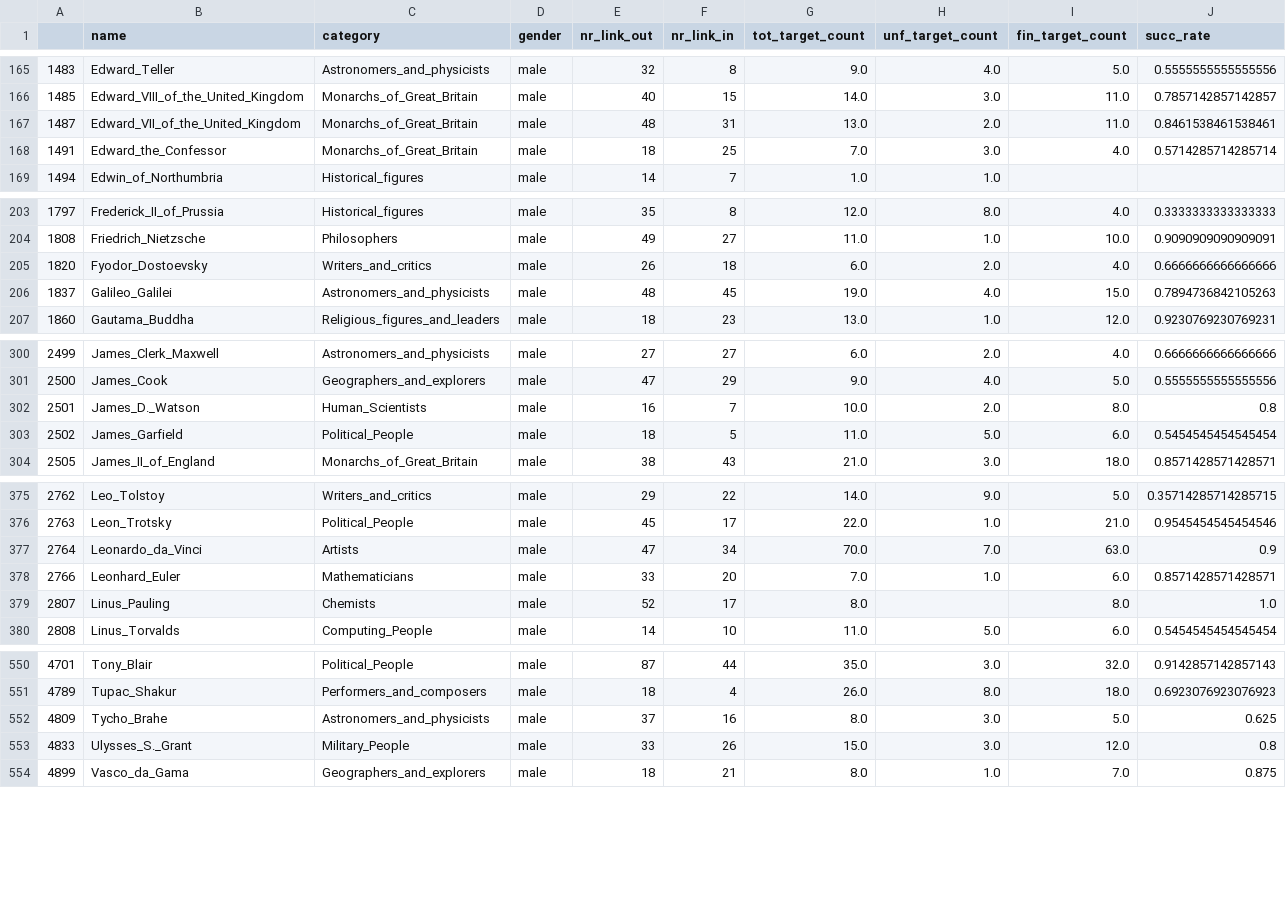
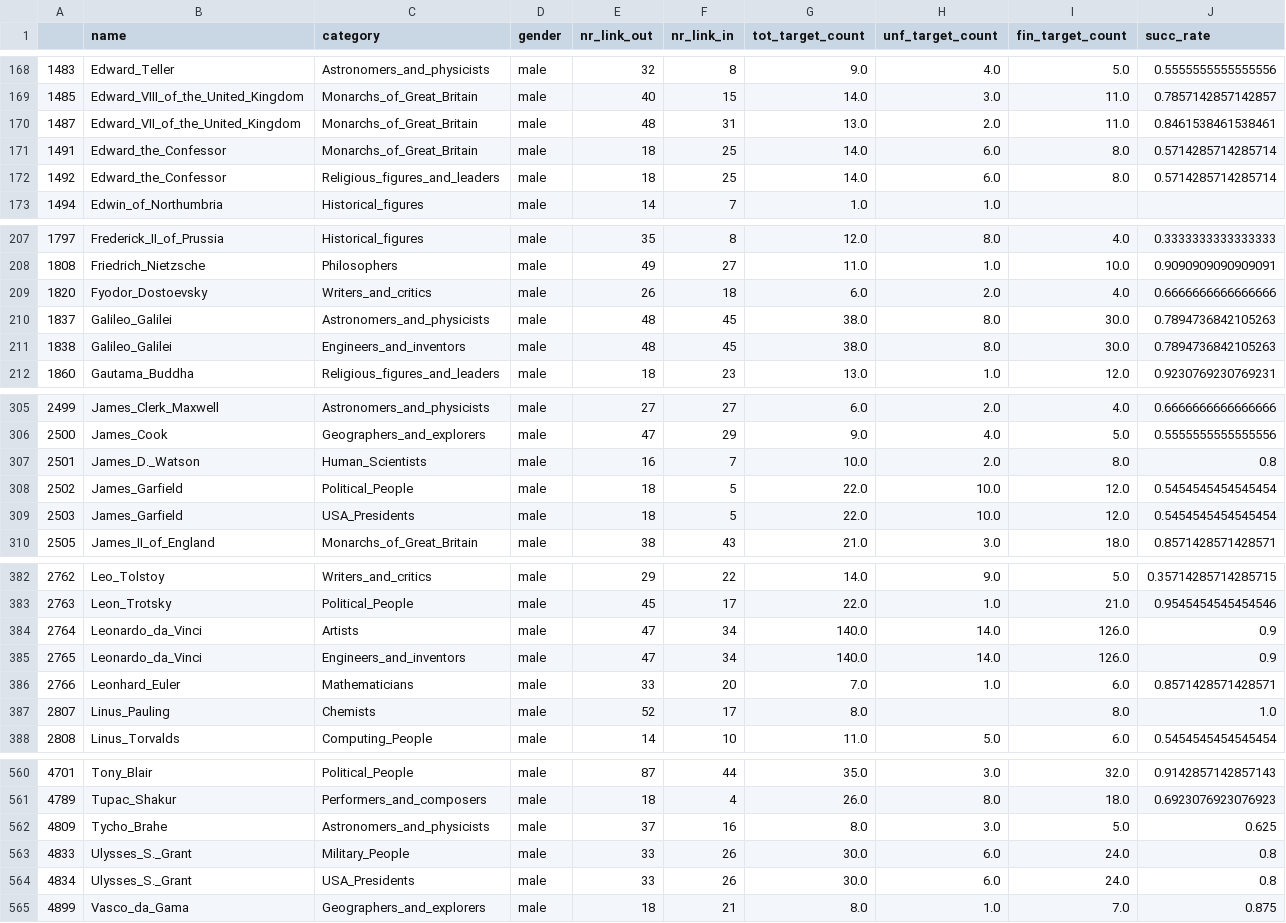
Before and after one commit to epfl-ada/ada-2022-project-metadata, a CSV file: data/people_overview.csv, drawn as a sheet; only a part is shown, gaps mark what is left out; the diff covers the shown part only.

```diff
--- a/data/people_overview.csv
+++ b/data/people_overview.csv
@@ -167,3 +170,4 @@
 1487,Edward_VII_of_the_United_Kingdom,Monarchs_of_Great_Britain,male,48,31,13.0,2.0,11.0,0.8461538461538461
-1491,Edward_the_Confessor,Monarchs_of_Great_Britain,male,18,25,7.0,3.0,4.0,0.5714285714285714
+1491,Edward_the_Confessor,Monarchs_of_Great_Britain,male,18,25,14.0,6.0,8.0,0.5714285714285714
+1492,Edward_the_Confessor,Religious_figures_and_leaders,male,18,25,14.0,6.0,8.0,0.5714285714285714
 1494,Edwin_of_Northumbria,Historical_figures,male,14,7,1.0,1.0,,
@@ -205,3 +209,4 @@
 1820,Fyodor_Dostoevsky,Writers_and_critics,male,26,18,6.0,2.0,4.0,0.6666666666666666
-1837,Galileo_Galilei,Astronomers_and_physicists,male,48,45,19.0,4.0,15.0,0.7894736842105263
+1837,Galileo_Galilei,Astronomers_and_physicists,male,48,45,38.0,8.0,30.0,0.7894736842105263
+1838,Galileo_Galilei,Engineers_and_inventors,male,48,45,38.0,8.0,30.0,0.7894736842105263
 1860,Gautama_Buddha,Religious_figures_and_leaders,male,18,23,13.0,1.0,12.0,0.9230769230769231
@@ -302,3 +307,4 @@
 2501,James_D._Watson,Human_Scientists,male,16,7,10.0,2.0,8.0,0.8
-2502,James_Garfield,Political_People,male,18,5,11.0,5.0,6.0,0.5454545454545454
+2502,James_Garfield,Political_People,male,18,5,22.0,10.0,12.0,0.5454545454545454
+2503,James_Garfield,USA_Presidents,male,18,5,22.0,10.0,12.0,0.5454545454545454
 2505,James_II_of_England,Monarchs_of_Great_Britain,male,38,43,21.0,3.0,18.0,0.8571428571428571
@@ -376,3 +383,4 @@
 2763,Leon_Trotsky,Political_People,male,45,17,22.0,1.0,21.0,0.9545454545454546
-2764,Leonardo_da_Vinci,Artists,male,47,34,70.0,7.0,63.0,0.9
+2764,Leonardo_da_Vinci,Artists,male,47,34,140.0,14.0,126.0,0.9
+2765,Leonardo_da_Vinci,Engineers_and_inventors,male,47,34,140.0,14.0,126.0,0.9
 2766,Leonhard_Euler,Mathematicians,male,33,20,7.0,1.0,6.0,0.8571428571428571
@@ -552,3 +562,4 @@
 4809,Tycho_Brahe,Astronomers_and_physicists,male,37,16,8.0,3.0,5.0,0.625
-4833,Ulysses_S._Grant,Military_People,male,33,26,15.0,3.0,12.0,0.8
+4833,Ulysses_S._Grant,Military_People,male,33,26,30.0,6.0,24.0,0.8
+4834,Ulysses_S._Grant,USA_Presidents,male,33,26,30.0,6.0,24.0,0.8
 4899,Vasco_da_Gama,Geographers_and_explorers,male,18,21,8.0,1.0,7.0,0.875
```
Also changed, not shown: 7 added rows and 34 edited cells elsewhere in this file, 2 other files.
